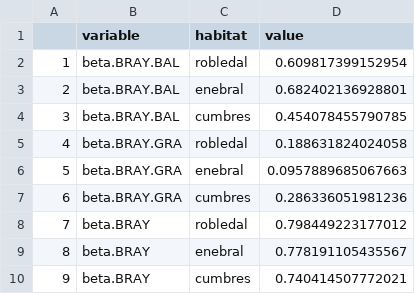
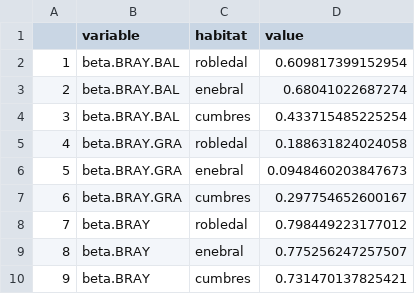
Before and after one commit to ajpelu/booksn_dispersantes, a CSV file: output/betadiversity/betapart.csv, drawn as a sheet.

```diff
--- a/output/betadiversity/betapart.csv
+++ b/output/betadiversity/betapart.csv
@@ -2,9 +2,9 @@
 "1","beta.BRAY.BAL","robledal",0.609817399152954
-"2","beta.BRAY.BAL","enebral",0.682402136928801
-"3","beta.BRAY.BAL","cumbres",0.454078455790785
+"2","beta.BRAY.BAL","enebral",0.68041022687274
+"3","beta.BRAY.BAL","cumbres",0.433715485225254
 "4","beta.BRAY.GRA","robledal",0.188631824024058
-"5","beta.BRAY.GRA","enebral",0.0957889685067663
-"6","beta.BRAY.GRA","cumbres",0.286336051981236
+"5","beta.BRAY.GRA","enebral",0.0948460203847673
+"6","beta.BRAY.GRA","cumbres",0.297754652600167
 "7","beta.BRAY","robledal",0.798449223177012
-"8","beta.BRAY","enebral",0.778191105435567
-"9","beta.BRAY","cumbres",0.740414507772021
+"8","beta.BRAY","enebral",0.775256247257507
+"9","beta.BRAY","cumbres",0.731470137825421
```
Also changed, not shown: output/abundance_time/passerine_abtotal.csv, output/abundance_time/passerine_abtotal_compare.csv, 18 other files.
